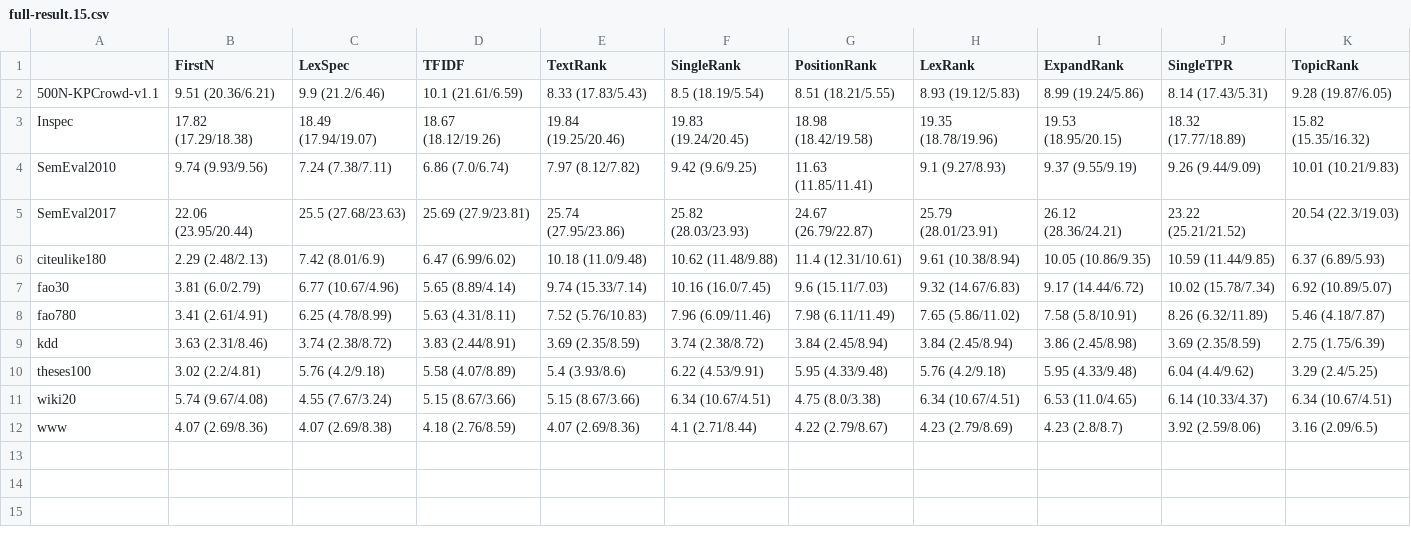
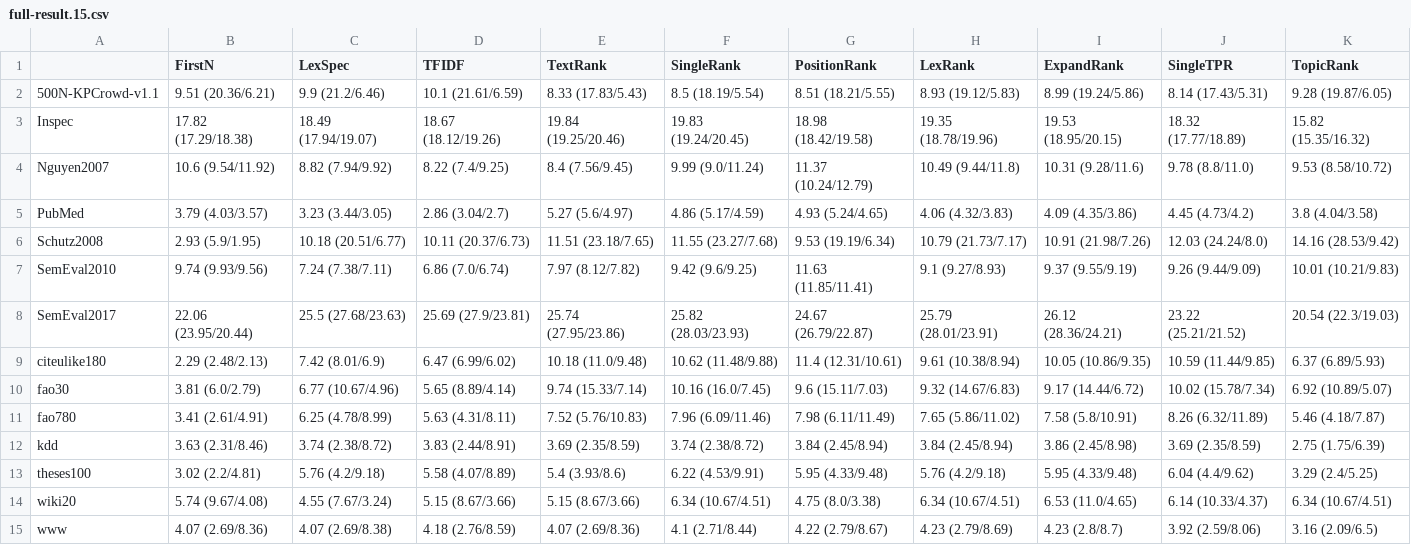
Before and after one commit to asahi417/kex, a CSV file: benchmark/full-result.15.csv, drawn as a sheet; the diff names each change by its address in the sheet, - before the commit and + after, or states it on an @@ line.

```diff
--- a/benchmark/full-result.15.csv
+++ b/benchmark/full-result.15.csv
+row 4: Nguyen2007 | 10.6 (9.54/11.92) | 8.82 (7.94/9.92) | 8.22 (7.4/9.25) | 8.4 (7.56/9.45) | 9.99 (9.0/11.24) | 11.37 (10.24/12.79) | 10.49 (9.44/11.8) | 10.31 (9.28/11.6) | 9.78 (8.8/11.0) | 9.53 (8.58/10.72)
+row 5: PubMed | 3.79 (4.03/3.57) | 3.23 (3.44/3.05) | 2.86 (3.04/2.7) | 5.27 (5.6/4.97) | 4.86 (5.17/4.59) | 4.93 (5.24/4.65) | 4.06 (4.32/3.83) | 4.09 (4.35/3.86) | 4.45 (4.73/4.2) | 3.8 (4.04/3.58)
+row 6: Schutz2008 | 2.93 (5.9/1.95) | 10.18 (20.51/6.77) | 10.11 (20.37/6.73) | 11.51 (23.18/7.65) | 11.55 (23.27/7.68) | 9.53 (19.19/6.34) | 10.79 (21.73/7.17) | 10.91 (21.98/7.26) | 12.03 (24.24/8.0) | 14.16 (28.53/9.42)
```
Also changed, not shown: benchmark/full-result.10.csv, benchmark/full-result.5.csv, 1 other file.
